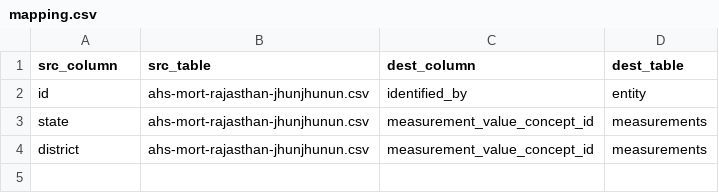
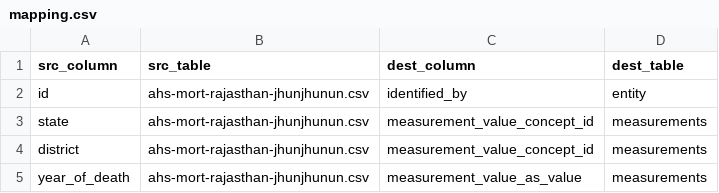
Before and after one commit to hkothari128/CDM, a CSV file: scripts/mapping.csv, drawn as a sheet.

```diff
--- a/scripts/mapping.csv
+++ b/scripts/mapping.csv
@@ -4 +4,2 @@ state,ahs-mort-rajasthan-jhunjhunun.csv,measurement_value_concept_id,measurement
 district,ahs-mort-rajasthan-jhunjhunun.csv,measurement_value_concept_id,measurements
+year_of_death,ahs-mort-rajasthan-jhunjhunun.csv,measurement_value_as_value,measurements
```
Also changed, not shown: 27 other files.
